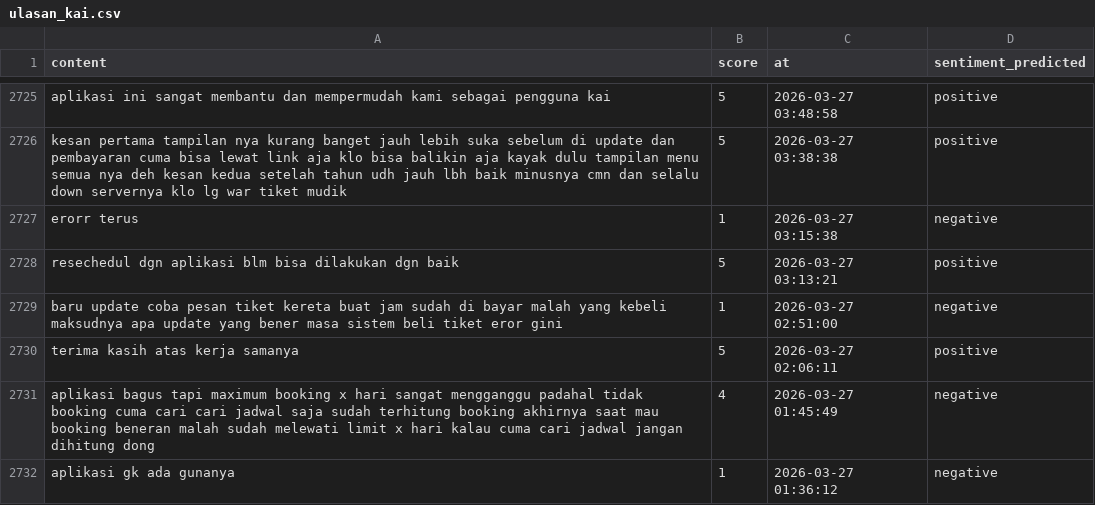
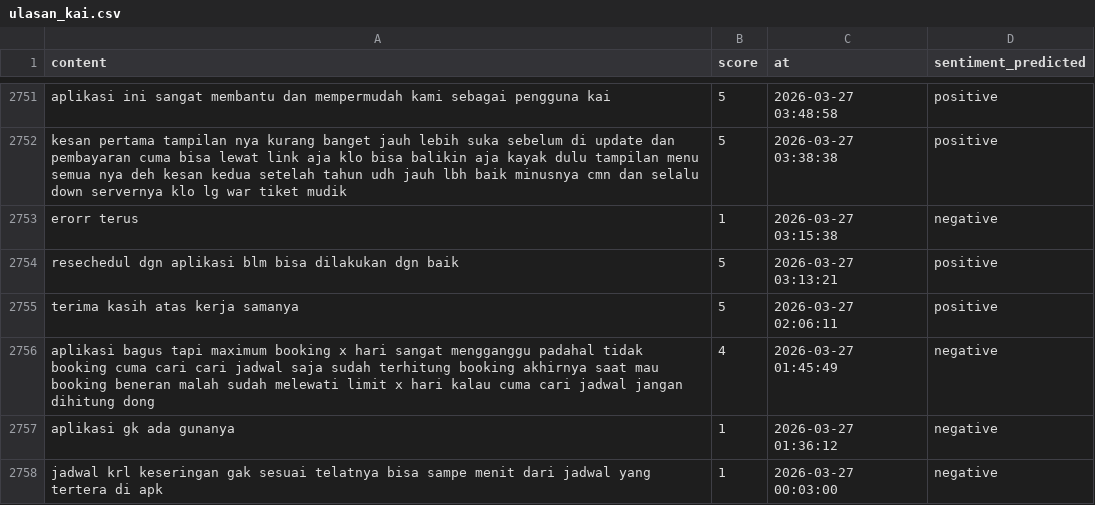
Before and after one commit to muzakky03/ambil_ulasan_kai, a CSV file: data/ulasan_kai.csv, drawn as a sheet; only a part is shown, gaps mark what is left out; the shorter side is filled out with more unchanged rows; removed rows and columns are numbered as before the commit, all else as after; the diff covers the shown part only; the diff names each change by its address in the sheet, - before the commit and + after, or states it on an @@ line.

```diff
--- a/data/ulasan_kai.csv
+++ b/data/ulasan_kai.csv
-row 2729: baru update coba pesan tiket kereta buat jam sudah di bayar malah yang kebeli maksudnya apa update yang bener masa sistem beli tiket eror gini | 1 | 2026-03-27 02:51:00 | negative
```
Also changed, not shown: 28 added rows and 20 removed rows elsewhere in this file.
